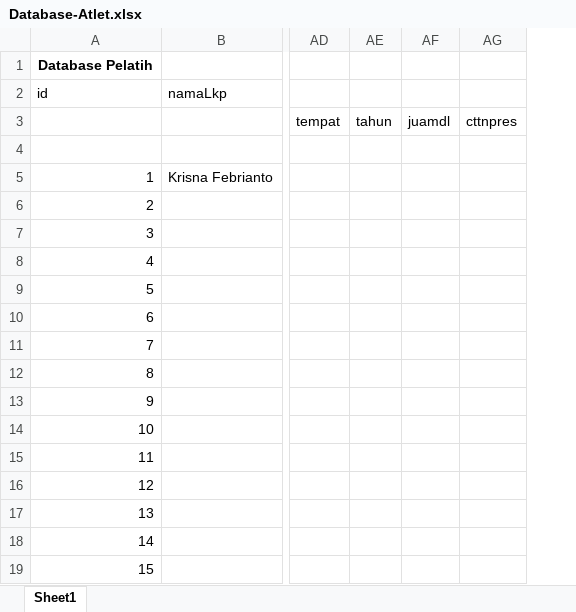
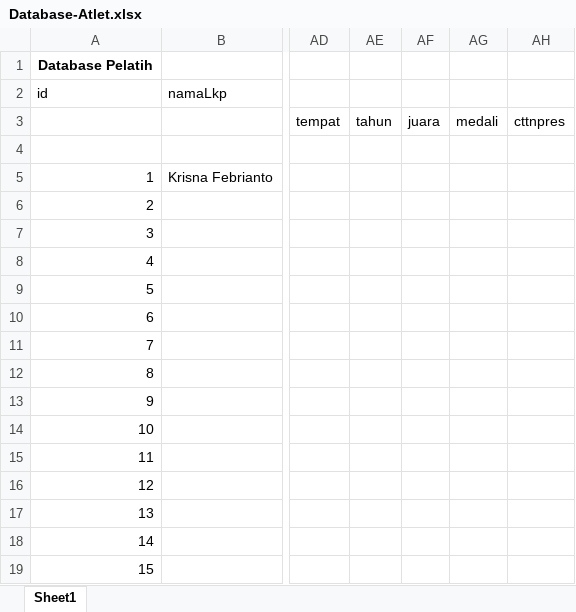
Before and after one commit to fr4g3d/MyDocs, an Excel workbook: Data Atlet Pelatih/Database-Atlet.xlsx, sheet Sheet1, drawn as a sheet; only a part is shown, gaps mark what is left out; values as stored, in another font and other column widths than the file's, no borders; removed rows and columns are numbered as before the commit, all else as after; the diff names each change by its address in the sheet, - before the commit and + after, or states it on an @@ line.

```diff
--- a/Data Atlet Pelatih/Database-Atlet.xlsx (sheet Sheet1)
+++ b/Data Atlet Pelatih/Database-Atlet.xlsx (sheet Sheet1)
-column AF, row 3: juamdl
+column AF, row 3: juara
+column AG, row 3: medali
```
Also changed, not shown: Data Atlet Pelatih/Database-Pelatih.xlsx.
